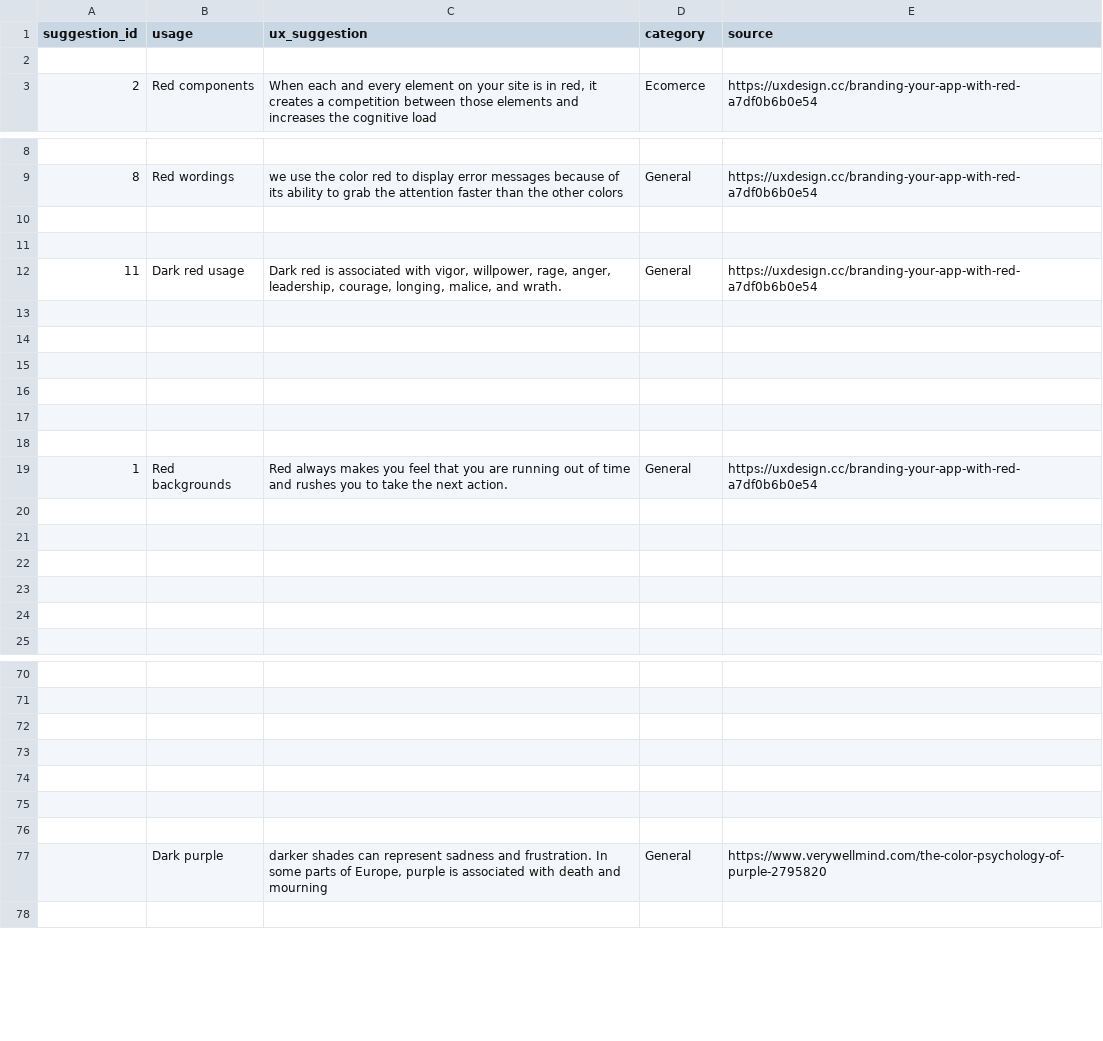
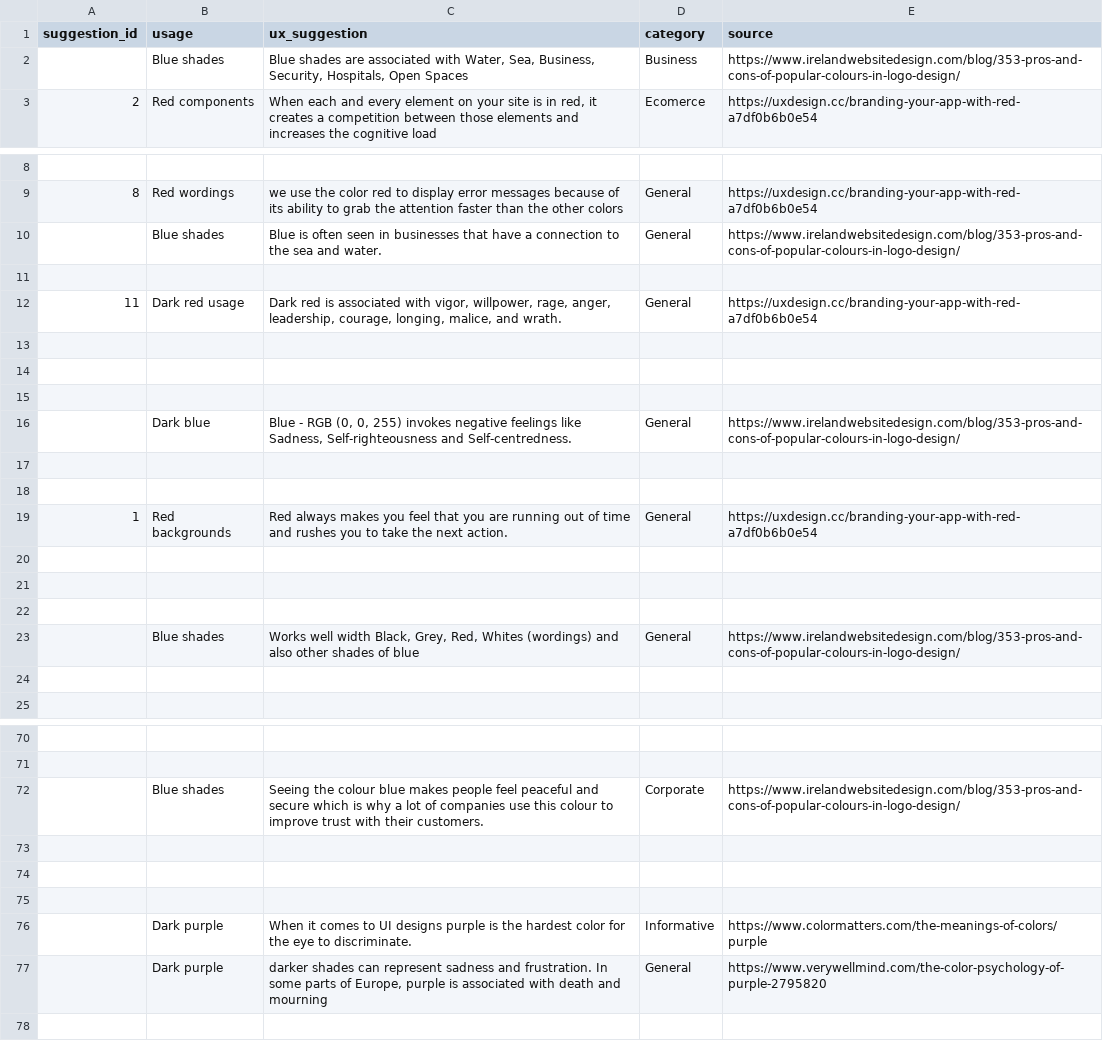
Before and after one commit to vihanpereraux/Designle, a CSV file: Backend/data/ux_suggestions.csv, drawn as a sheet; only a part is shown, gaps mark what is left out; removed rows and columns are numbered as before the commit, all else as after; the diff covers the shown part only; the diff names each change by its address in the sheet, - before the commit and + after, or states it on an @@ line.

Commit message:
csv updated w/ other colors

```diff
--- a/Backend/data/ux_suggestions.csv
+++ b/Backend/data/ux_suggestions.csv
-row 2: (empty)
+row 2:  | Blue shades | Blue shades are associated with Water, Sea, Business, Security, Hospitals, Open Spaces | Business | https://www.irelandwebsitedesign.com/blog/353-pros-and-cons-of-popular-colours-in-logo-design/
-row 10: (empty)
+row 10:  | Blue shades | Blue is often seen in businesses that have a connection to the sea and water. | General | https://www.irelandwebsitedesign.com/blog/353-pros-and-cons-of-popular-colours-in-logo-design/
-row 16: (empty)
+row 16:  | Dark blue | Blue - RGB (0, 0, 255) invokes negative feelings like Sadness, Self-righteousness and Self-centredness. | General | https://www.irelandwebsitedesign.com/blog/353-pros-and-cons-of-popular-colours-in-logo-design/
-row 23: (empty)
+row 23:  | Blue shades | Works well width Black, Grey, Red, Whites (wordings) and also other shades of blue | General | https://www.irelandwebsitedesign.com/blog/353-pros-and-cons-of-popular-colours-in-logo-design/
+row 72:  | Blue shades | Seeing the colour blue makes people feel peaceful and secure which is why a lot of companies use this colour to improve trust with their customers. | Corporate | https://www.irelandwebsitedesign.com/blog/353-pros-and-cons-of-popular-colours-in-logo-design/
-row 76: (empty)
+row 76:  | Dark purple | When it comes to UI designs purple is the hardest color for the eye to discriminate. | Informative | https://www.colormatters.com/the-meanings-of-colors/purple
-row 76: (empty)
```
Also changed, not shown: 12 added rows, 1 removed row and 27 edited cells elsewhere in this file.
